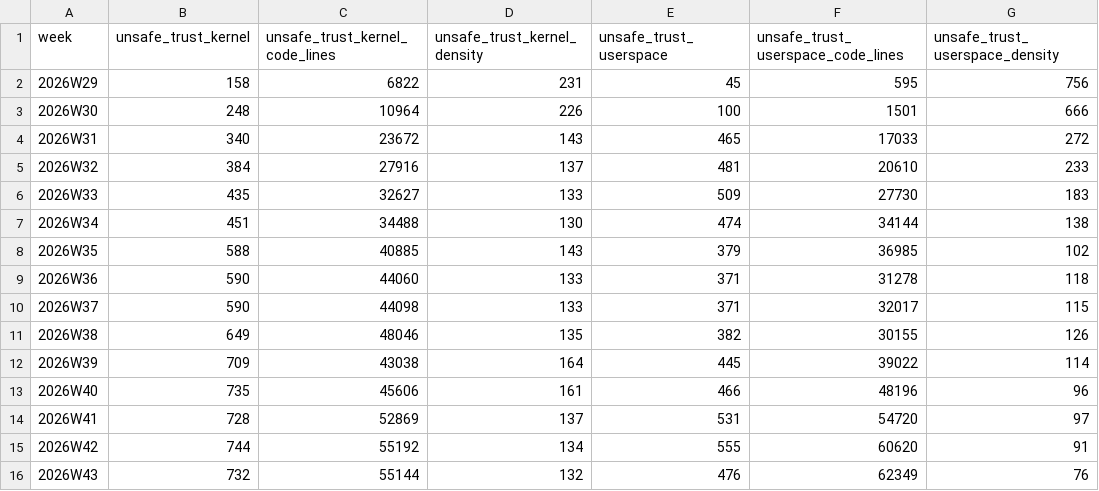
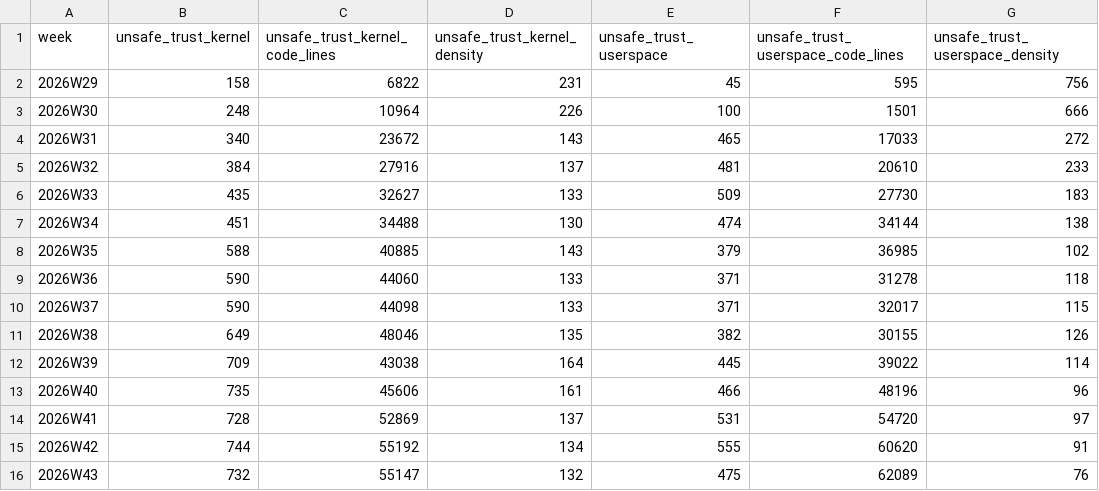
Before and after one commit to nifeos/nife, a CSV file: notes/project-metrics/unsafe-trust.csv, drawn as a sheet; only a part is shown; the diff names each change by its address in the sheet, - before the commit and + after, or states it on an @@ line.

```diff
--- a/notes/project-metrics/unsafe-trust.csv
+++ b/notes/project-metrics/unsafe-trust.csv
-C16 (unsafe_trust_kernel_code_lines): 55144
+C16 (unsafe_trust_kernel_code_lines): 55147
-E16 (unsafe_trust_userspace): 476
+E16 (unsafe_trust_userspace): 475
-F16: 62349
+F16: 62089
```
Also changed, not shown: helpers/trust_boundary_crates.tsv, 2 other files.
